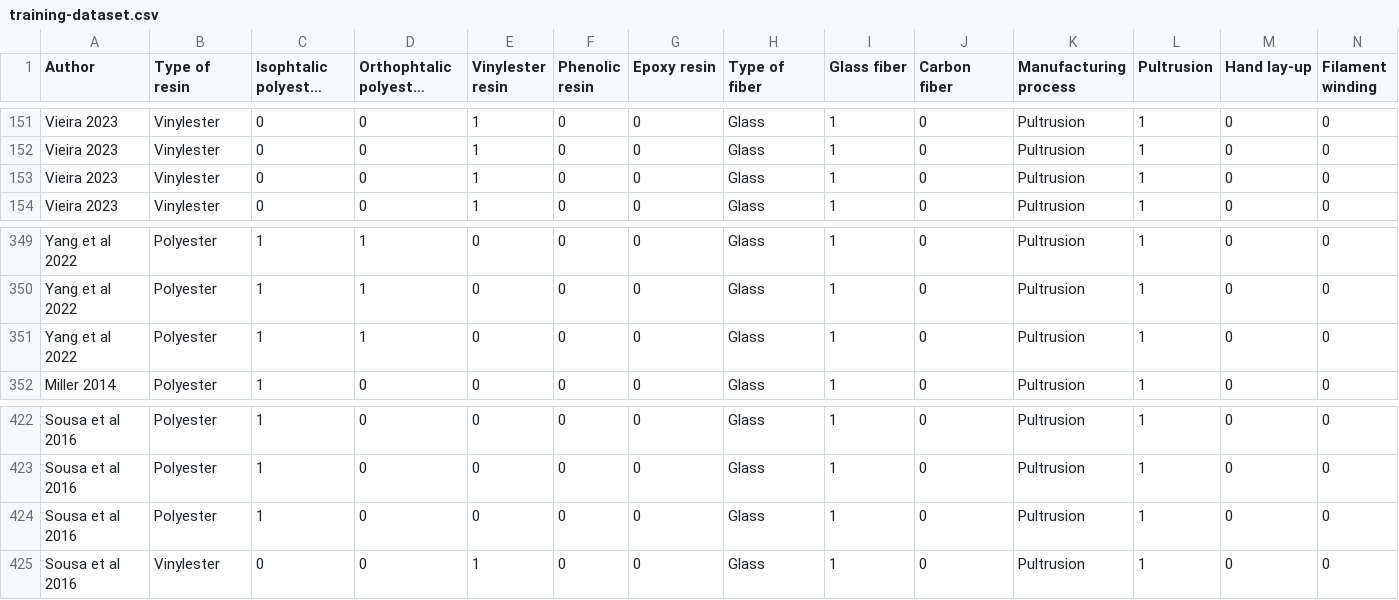
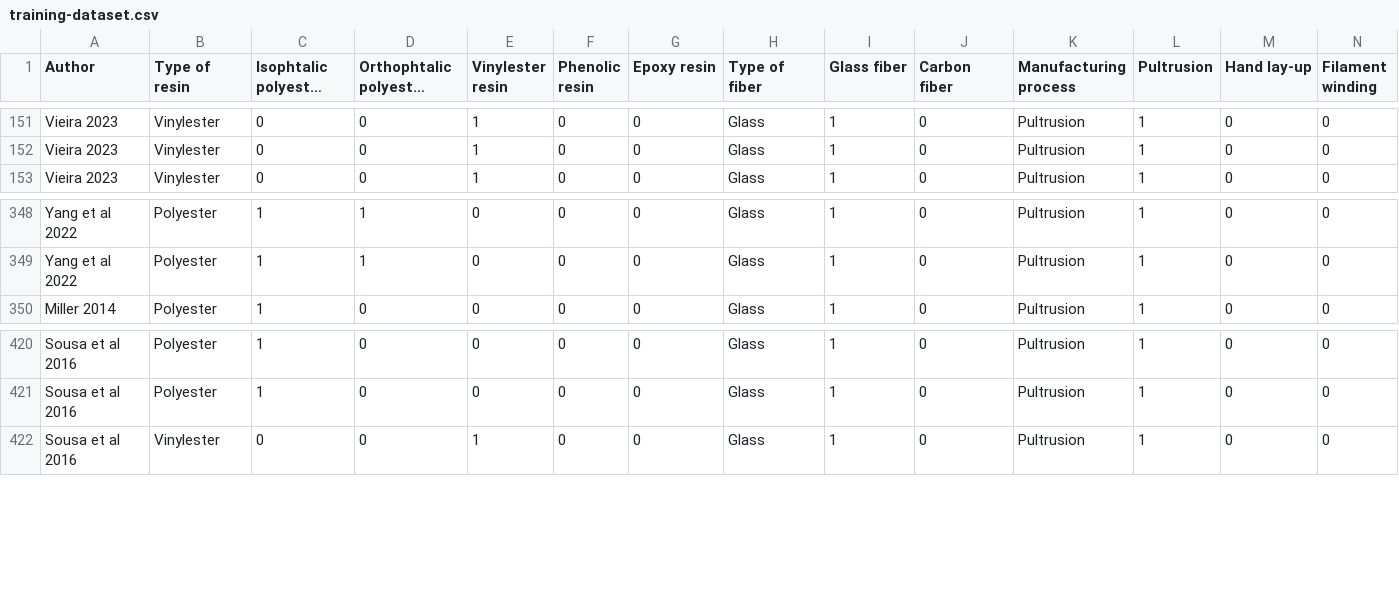
Before and after one commit to jpdspz/frp-aging-xgboost, a CSV file: training-dataset.csv, drawn as a sheet; only a part is shown, gaps mark what is left out; long unchanged cells end in …; rows hold the shown columns only; the diff names each change by its address in the sheet, - before the commit and + after, or states it on an @@ line.

Commit message:
Repushing to finish rebase

```diff
--- a/training-dataset.csv
+++ b/training-dataset.csv
-row 153: Vieira 2023 | Vinylester | 0 | 0 | 1 | 0 | 0 | Glass | 1 | 0 | Pultrusion | 1 | 0 | 0
-row 351: Yang et al 2022 | Polyester | 1 | 1 | 0 | 0 | 0 | Glass | 1 | 0 | Pultrusion | 1 | 0 | 0
-row 424: Sousa et al 2016 | Polyester | 1 | 0 | 0 | 0 | 0 | Glass | 1 | 0 | Pultrusion | 1 | 0 | 0
```
